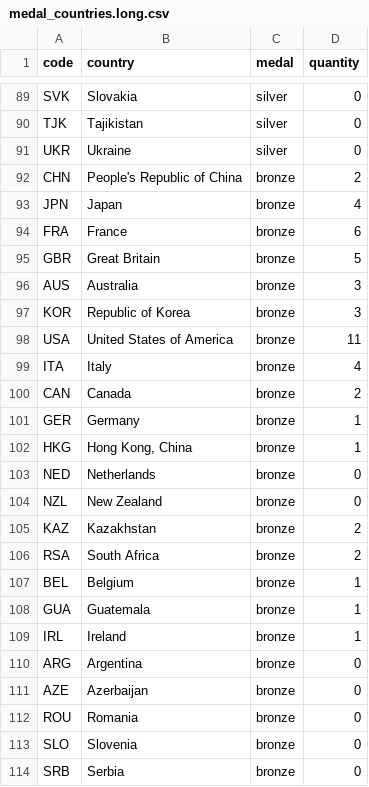
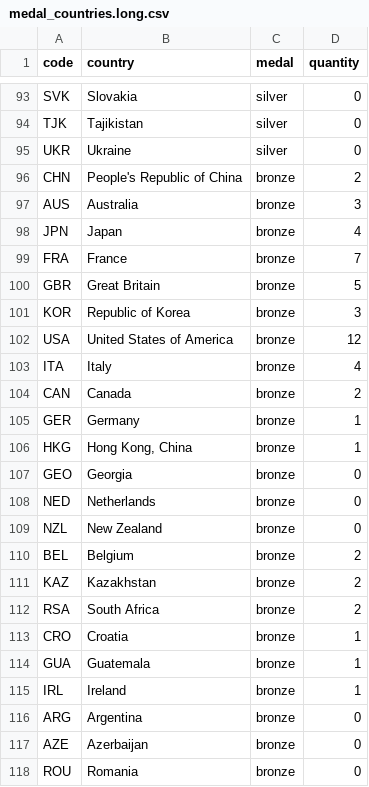
Before and after one commit to taniki/paris2024-data, a CSV file: datasets/medal_countries.long.csv, drawn as a sheet; only a part is shown, gaps mark what is left out; the shorter side is filled out with more unchanged rows; the diff covers the shown part only.

```diff
--- a/datasets/medal_countries.long.csv
+++ b/datasets/medal_countries.long.csv
@@ -92,8 +96,8 @@ UKR,Ukraine,silver,0
 CHN,People's Republic of China,bronze,2
+AUS,Australia,bronze,3
 JPN,Japan,bronze,4
-FRA,France,bronze,6
+FRA,France,bronze,7
 GBR,Great Britain,bronze,5
-AUS,Australia,bronze,3
 KOR,Republic of Korea,bronze,3
-USA,United States of America,bronze,11
+USA,United States of America,bronze,12
 ITA,Italy,bronze,4
@@ -102,7 +106,9 @@ GER,Germany,bronze,1
 HKG,"Hong Kong, China",bronze,1
+GEO,Georgia,bronze,0
 NED,Netherlands,bronze,0
 NZL,New Zealand,bronze,0
+BEL,Belgium,bronze,2
 KAZ,Kazakhstan,bronze,2
 RSA,South Africa,bronze,2
-BEL,Belgium,bronze,1
+CRO,Croatia,bronze,1
 GUA,Guatemala,bronze,1
```
Also changed, not shown: 7 added rows, 2 removed rows, 3 moved rows and 10 edited cells elsewhere in this file, datasets/medal_countries.wide.csv, extras/ioc_countries.csv.
